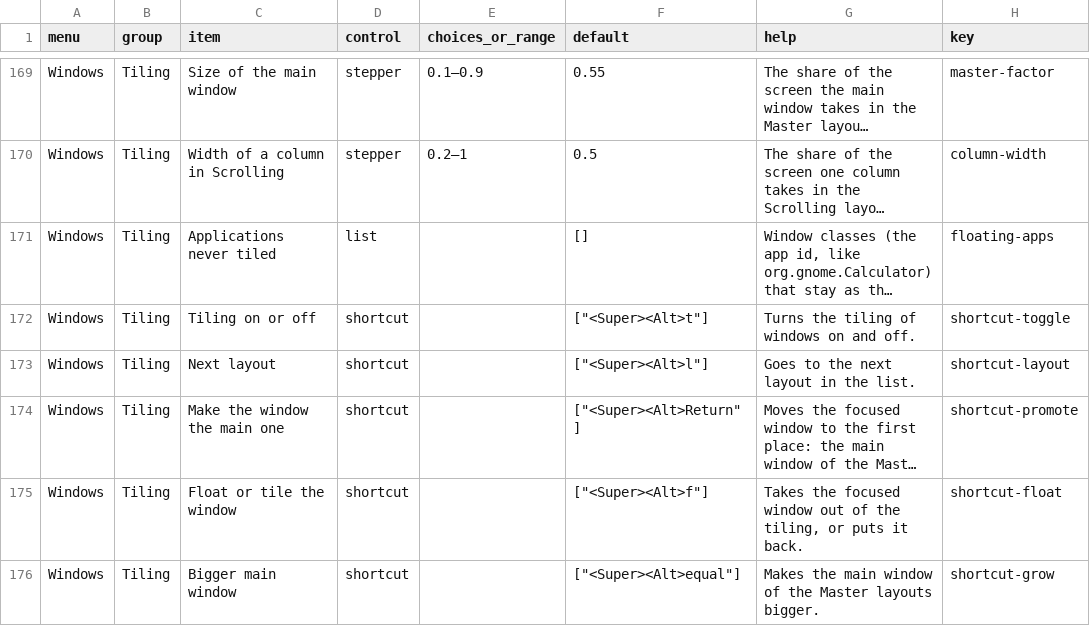
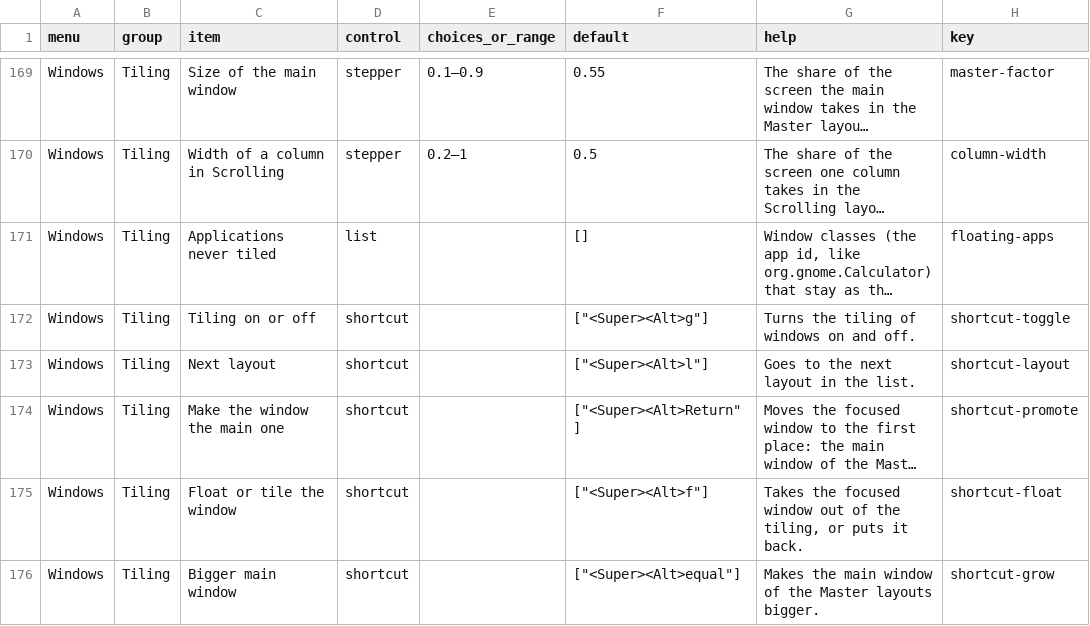
Before and after one commit to nerufuyo/niro-control, a CSV file: docs/control-panel-items.csv, drawn as a sheet; only a part is shown, gaps mark what is left out; long unchanged cells end in …; the diff names each change by its address in the sheet, - before the commit and + after, or states it on an @@ line.

```diff
--- a/docs/control-panel-items.csv
+++ b/docs/control-panel-items.csv
-F172 (default): ["<Super><Alt>t"]
+F172 (default): ["<Super><Alt>g"]
```
Also changed, not shown: 5 other files.
